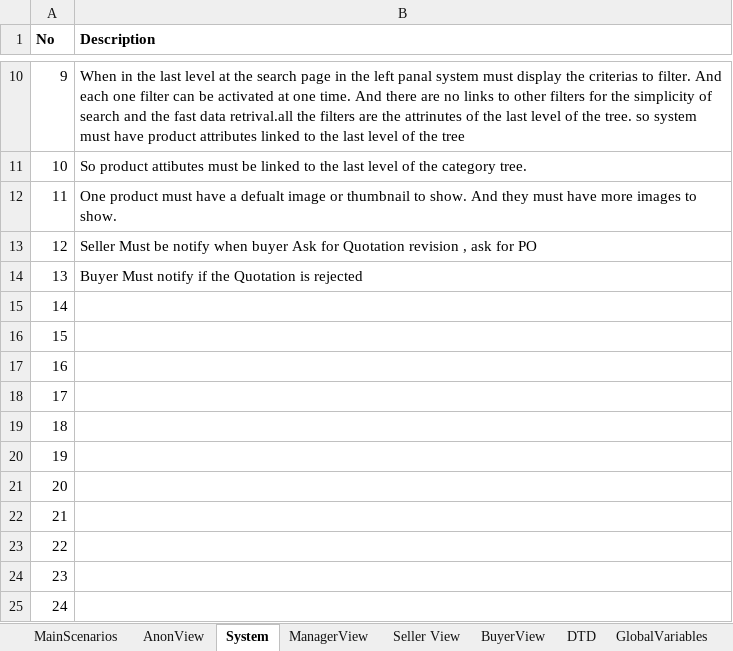
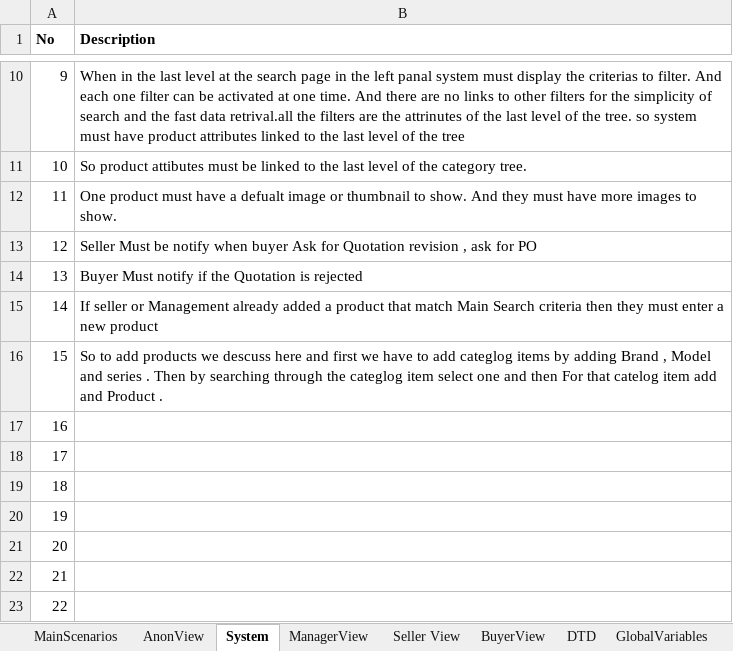
Before and after one commit to asachanxxx/B2BBackend, an Excel workbook: AnalysisDocumentnew.xlsx, sheet System, drawn as a sheet; only a part is shown, gaps mark what is left out; the shorter side is filled out with more unchanged rows; values as stored, in another font and other column widths than the file's, no borders; the diff names each change by its address in the sheet, - before the commit and + after, or states it on an @@ line.

```diff
--- a/AnalysisDocumentnew.xlsx (sheet System)
+++ b/AnalysisDocumentnew.xlsx (sheet System)
-B15 (Description): (empty)
+B15 (Description): If seller or Management already added a product that match Main Search criteria then they must enter a new product
-B16 (Description): (empty)
+B16 (Description): So to add products we descuss here and first we have to add categlog items by adding Brand , Model and series . Then by searching through the categlog item select one and then For that catelog item add and Product .
```
Also changed, not shown: sheet DTD, sheet Menues, sheet Seller View, 53 other files.
